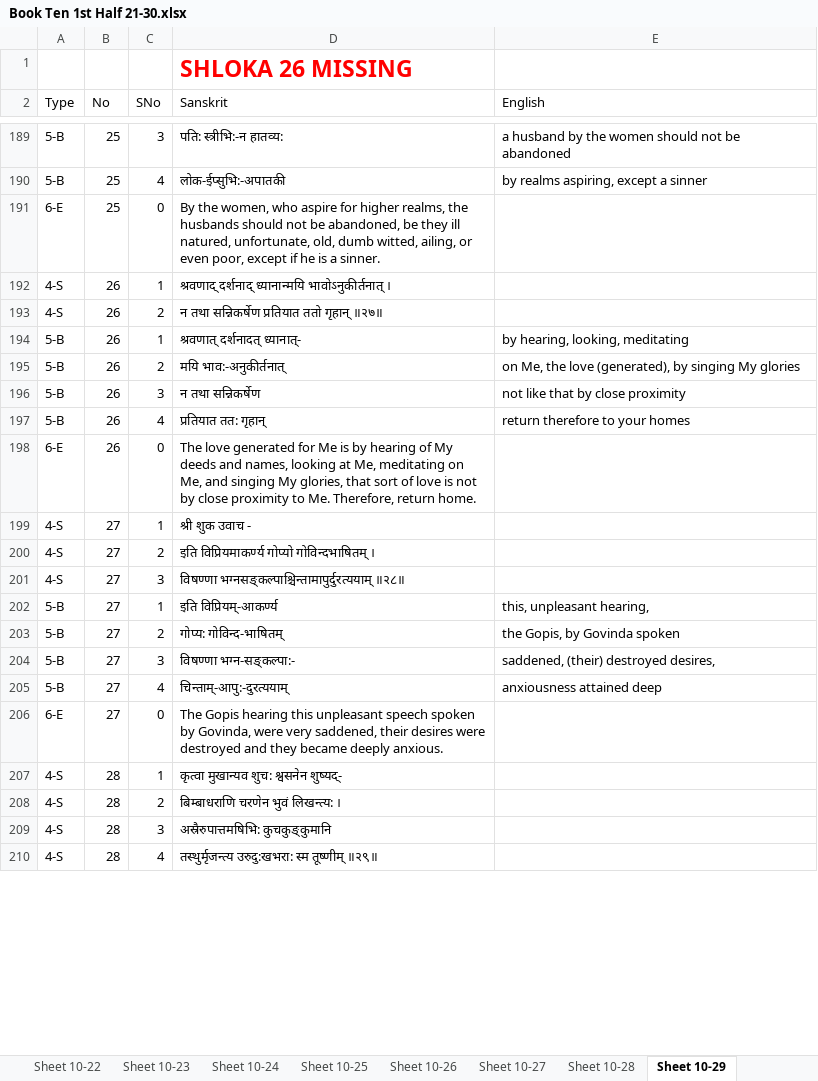
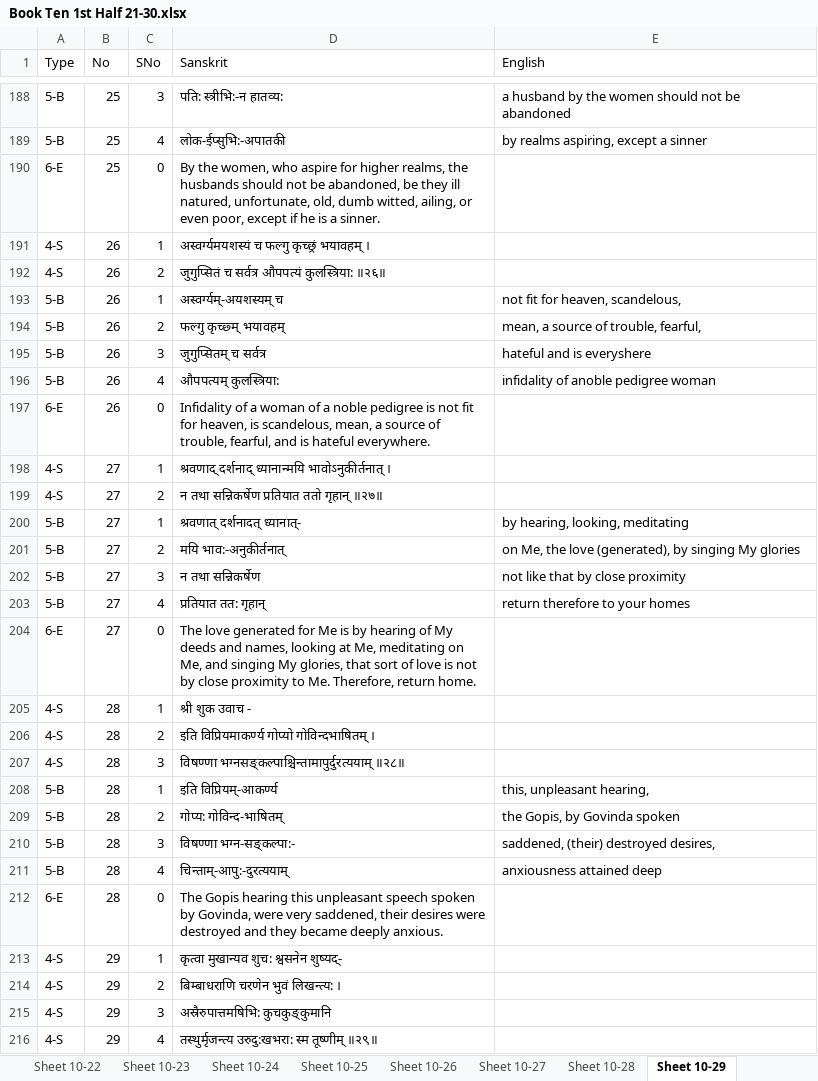
Before and after one commit to vanimurarka/asha-bhaagvatam, an Excel workbook: content/Book Ten 1st Half 21-30.xlsx, sheet Sheet 10-29, drawn as a sheet; only a part is shown, gaps mark what is left out; values as stored, in another font and other column widths than the file's, no borders; removed rows and columns are numbered as before the commit, all else as after; the diff covers the shown part only; the diff names each change by its address in the sheet, - before the commit and + after, or states it on an @@ line.

```diff
--- a/content/Book Ten 1st Half 21-30.xlsx (sheet Sheet 10-29)
+++ b/content/Book Ten 1st Half 21-30.xlsx (sheet Sheet 10-29)
-row 1:  |  |  | SHLOKA 26 MISSING
-D191 (Sanskrit): श्रवणाद् दर्शनाद् ध्यानान्मयि भावोऽनुकीर्तनात् ।
+D191 (Sanskrit): अस्वर्ग्यमयशस्यं च फल्गु कृच्छ्रं भयावहम् ।
-D192 (Sanskrit): न तथा सन्निकर्षेण प्रतियात ततो गृहान् ॥२७॥
+D192 (Sanskrit): जुगुप्सितं च सर्वत्र औपपत्यं कुलस्त्रिया: ॥२६॥
+row 193: 5-B | 26 | 1 | अस्वर्ग्यम्-अयशस्यम् च | not fit for heaven, scandelous,
+row 194: 5-B | 26 | 2 | फल्गु कृच्छ्म् भयावहम् | mean, a source of trouble, fearful,
+row 195: 5-B | 26 | 3 | जुगुप्सितम् च सर्वत्र | hateful and is everyshere
+row 196: 5-B | 26 | 4 | औपपत्यम् कुलस्त्रिया: | infidality of anoble pedigree woman
+row 197: 6-E | 26 | 0 | Infidality of a woman of a noble pedigree is not fit for heaven, is scandelous, mean, a source of trouble, fearful, and is hateful everywhere.
+row 198: 4-S | 27 | 1 | श्रवणाद् दर्शनाद् ध्यानान्मयि भावोऽनुकीर्तनात् ।
+row 199: 4-S | 27 | 2 | न तथा सन्निकर्षेण प्रतियात ततो गृहान् ॥२७॥
-B200:B204 (No): 26
+B200:B204 (No): 27
-B205:B212 (No): 27
+B205:B212 (No): 28
-B213:B216 (No): 28
+B213:B216 (No): 29
```
Also changed, not shown: other rows of this sheet.
